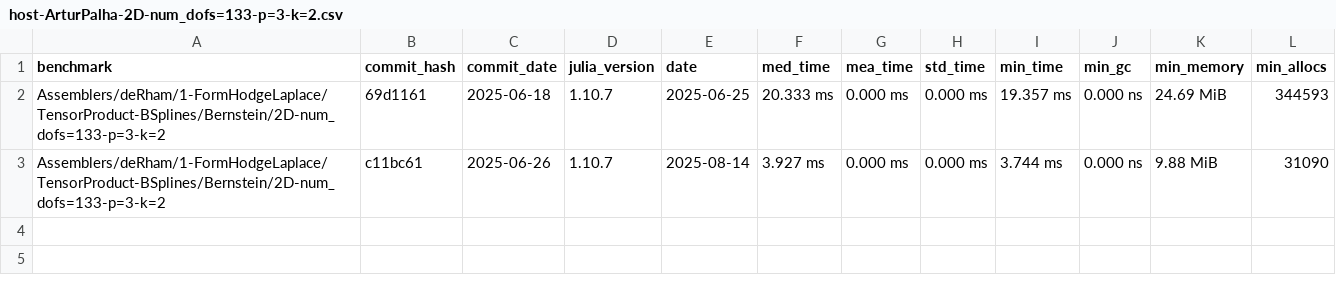
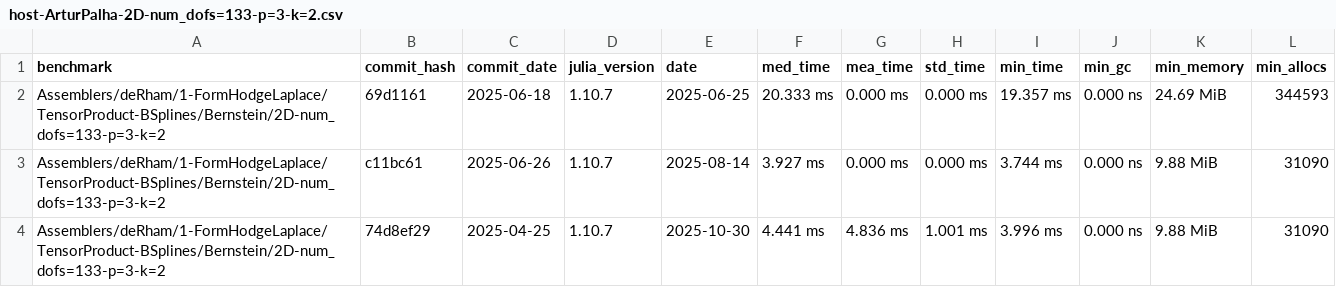
Before and after one commit to farl-opa/Mantis-CO-FLIP.jl, a CSV file: benchmarks/data/Assemblers/deRham/1-FormHodgeLaplace/TensorProduct-BSplines/Bernstein/host-ArturPalha-2D-num_dofs=133-p=3-k=2.csv, drawn as a sheet.

```diff
--- a/benchmarks/data/Assemblers/deRham/1-FormHodgeLaplace/TensorProduct-BSplines/Bernstein/host-ArturPalha-2D-num_dofs=133-p=3-k=2.csv
+++ b/benchmarks/data/Assemblers/deRham/1-FormHodgeLaplace/TensorProduct-BSplines/Bernstein/host-ArturPalha-2D-num_dofs=133-p=3-k=2.csv
@@ -3 +3,2 @@ Assemblers/deRham/1-FormHodgeLaplace/TensorProduct-BSplines/Bernstein/2D-num_dof
 Assemblers/deRham/1-FormHodgeLaplace/TensorProduct-BSplines/Bernstein/2D-num_dofs=133-p=3-k=2,c11bc61,2025-06-26,1.10.7,2025-08-14,3.927 ms,0.000 ms,0.000 ms,3.744 ms,0.000 ns,9.88 MiB,31090
+Assemblers/deRham/1-FormHodgeLaplace/TensorProduct-BSplines/Bernstein/2D-num_dofs=133-p=3-k=2,74d8ef29,2025-04-25,1.10.7,2025-10-30,4.441 ms,4.836 ms,1.001 ms,3.996 ms,0.000 ns,9.88 MiB,31090
```
Also changed, not shown: benchmarks/data/Assemblers/deRham/1-FormHodgeLaplace/TensorProduct-BSplines/Bernstein/host-ArturPalha-2D-num_dofs=341-p=3-k=2.csv, benchmarks/data/Assemblers/deRham/1-FormHodgeLaplace/TensorProduct-BSplines/Bernstein/host-ArturPalha-2D-num_dofs=65-p=3-k=2.csv, 50 other files.
